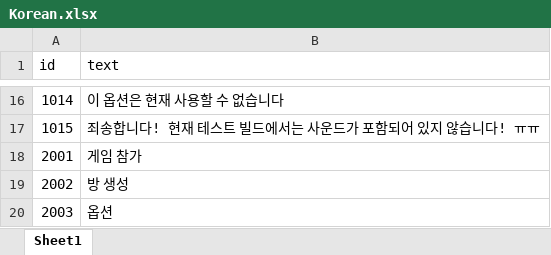
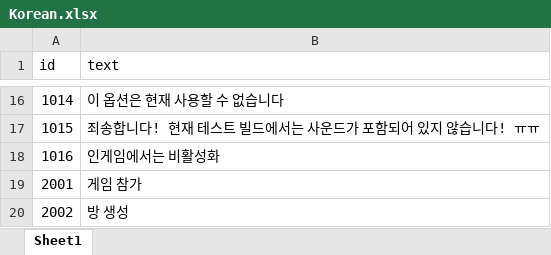
Before and after one commit to TheCaptainHook/AirNHook, an Excel workbook: Assets/StreamingAssets/Localization/Korean.xlsx, sheet Sheet1, drawn as a sheet; only a part is shown, gaps mark what is left out; the shorter side is filled out with more unchanged rows; values as stored, in another font and other column widths than the file's, no borders; the diff names each change by its address in the sheet, - before the commit and + after, or states it on an @@ line.

```diff
--- a/Assets/StreamingAssets/Localization/Korean.xlsx (sheet Sheet1)
+++ b/Assets/StreamingAssets/Localization/Korean.xlsx (sheet Sheet1)
+row 18: 1016 | 인게임에서는 비활성화
```
Also changed, not shown: Assets/StreamingAssets/Localization/English.xlsx, 8 other files.
